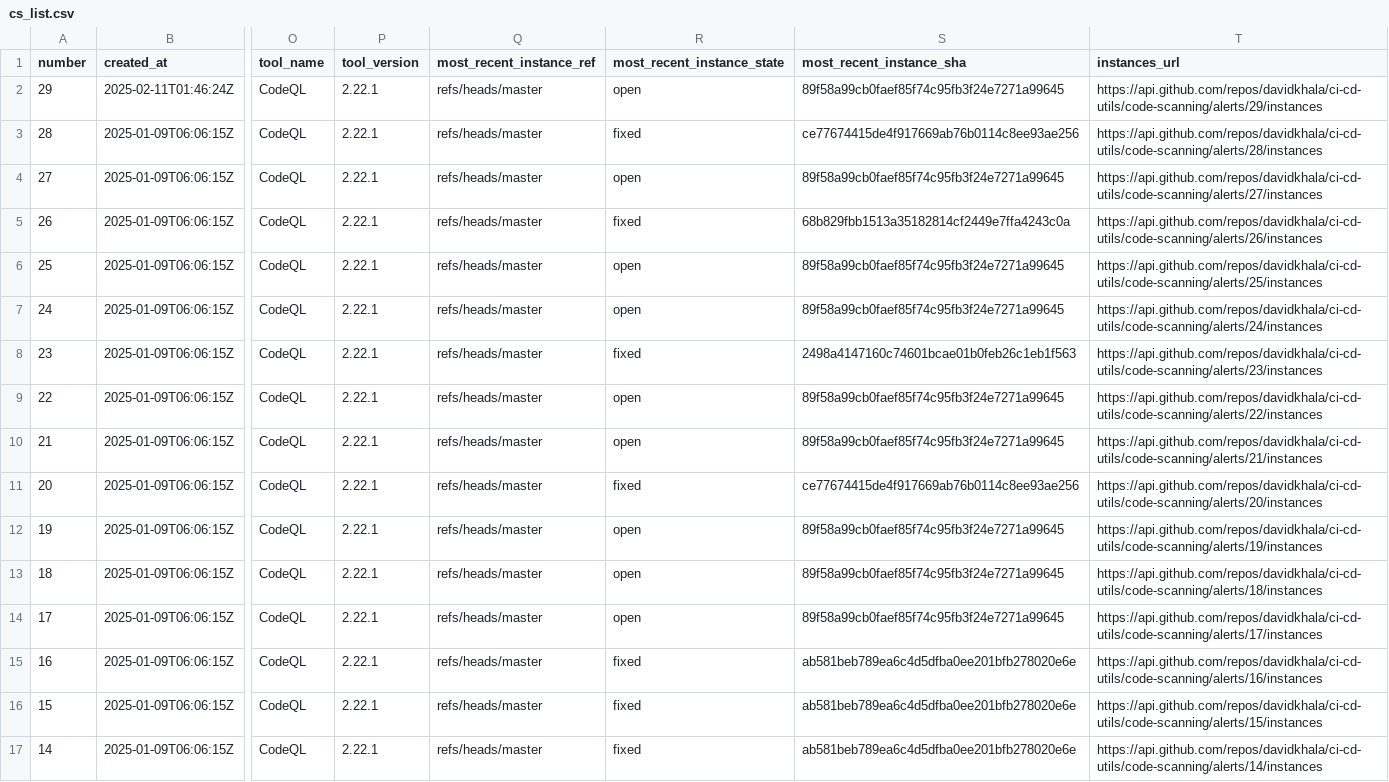
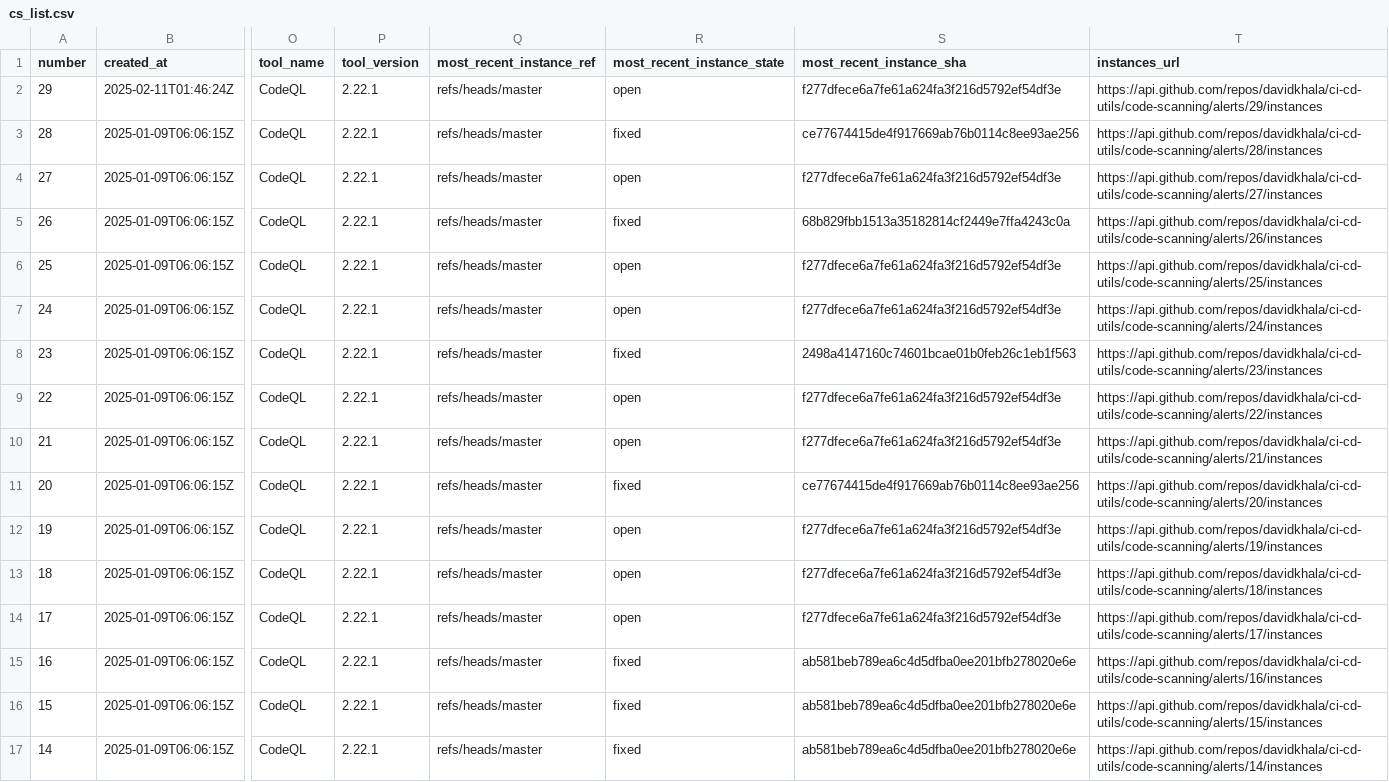
Before and after one commit to davidkhala/ci-cd-utils, a CSV file: .github/security/cs_list.csv, drawn as a sheet; only a part is shown, gaps mark what is left out; the diff names each change by its address in the sheet, - before the commit and + after, or states it on an @@ line.

Commit message:
Flat: latest data (2025-07-28T22:39:17.798Z) {   "date": "2025-07-28T22:39:17.798Z",   "files": [     {       "name": ".github/security/cs_list.csv",       "deltaBytes": 0,       "source": "http://localhost:8000/cs_list.csv"     }   ] }

```diff
--- a/.github/security/cs_list.csv
+++ b/.github/security/cs_list.csv
-S2 (most_recent_instance_sha): 89f58a99cb0faef85f74c95fb3f24e7271a99645
+S2 (most_recent_instance_sha): f277dfece6a7fe61a624fa3f216d5792ef54df3e
-S4 (most_recent_instance_sha): 89f58a99cb0faef85f74c95fb3f24e7271a99645
+S4 (most_recent_instance_sha): f277dfece6a7fe61a624fa3f216d5792ef54df3e
-S6:S7 (most_recent_instance_sha): 89f58a99cb0faef85f74c95fb3f24e7271a99645
+S6:S7 (most_recent_instance_sha): f277dfece6a7fe61a624fa3f216d5792ef54df3e
-S9:S10 (most_recent_instance_sha): 89f58a99cb0faef85f74c95fb3f24e7271a99645
+S9:S10 (most_recent_instance_sha): f277dfece6a7fe61a624fa3f216d5792ef54df3e
-S12:S14 (most_recent_instance_sha): 89f58a99cb0faef85f74c95fb3f24e7271a99645
+S12:S14 (most_recent_instance_sha): f277dfece6a7fe61a624fa3f216d5792ef54df3e
```
